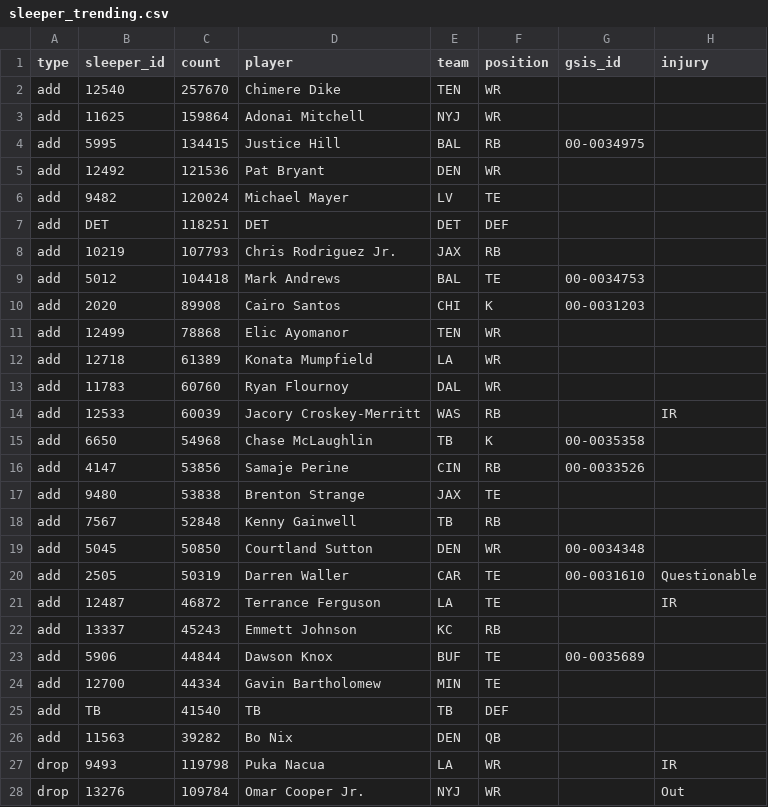
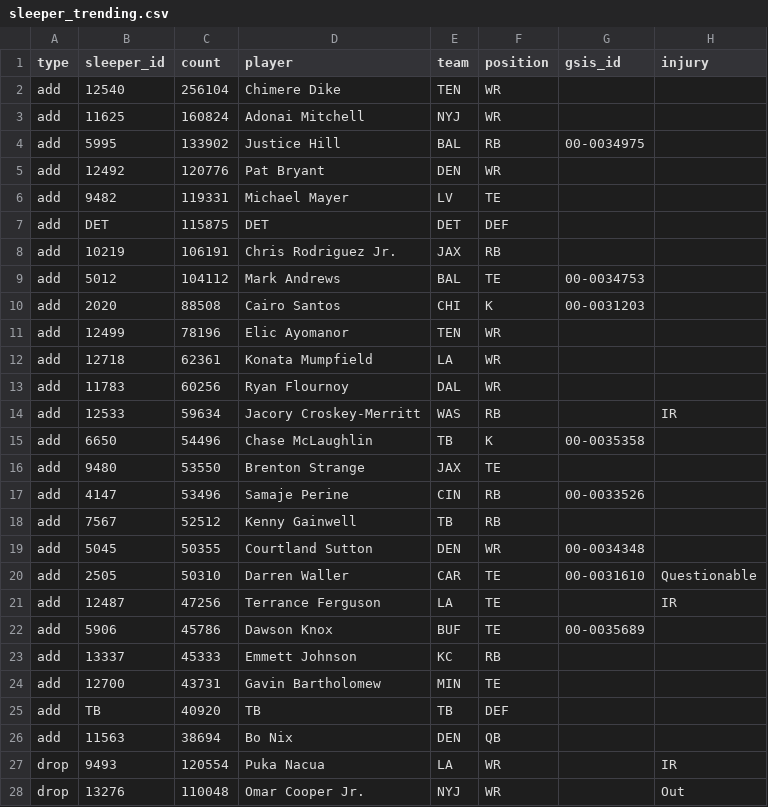
Before and after one commit to bwik4/Matchup-Lab, a CSV file: data/sleeper_trending.csv, drawn as a sheet; only a part is shown; the diff covers the shown part only.

```diff
--- a/data/sleeper_trending.csv
+++ b/data/sleeper_trending.csv
@@ -1,28 +1,28 @@
 type,sleeper_id,count,player,team,position,gsis_id,injury
-add,12540,257670,Chimere Dike,TEN,WR,,
-add,11625,159864,Adonai Mitchell,NYJ,WR,,
-add,5995,134415,Justice Hill,BAL,RB, 00-0034975,
-add,12492,121536,Pat Bryant,DEN,WR,,
-add,9482,120024,Michael Mayer,LV,TE,,
-add,DET,118251,DET,DET,DEF,,
-add,10219,107793,Chris Rodriguez Jr.,JAX,RB,,
-add,5012,104418,Mark Andrews,BAL,TE,00-0034753,
-add,2020,89908,Cairo Santos,CHI,K,00-0031203,
-add,12499,78868,Elic Ayomanor,TEN,WR,,
-add,12718,61389,Konata Mumpfield,LA,WR,,
-add,11783,60760,Ryan Flournoy,DAL,WR,,
-add,12533,60039,Jacory Croskey-Merritt,WAS,RB,,IR
-add,6650,54968,Chase McLaughlin,TB,K, 00-0035358,
-add,4147,53856,Samaje Perine,CIN,RB,00-0033526,
-add,9480,53838,Brenton Strange,JAX,TE,,
-add,7567,52848,Kenny Gainwell,TB,RB,,
-add,5045,50850,Courtland Sutton,DEN,WR,00-0034348,
-add,2505,50319,Darren Waller,CAR,TE,00-0031610,Questionable
-add,12487,46872,Terrance Ferguson,LA,TE,,IR
-add,13337,45243,Emmett Johnson,KC,RB,,
-add,5906,44844,Dawson Knox,BUF,TE, 00-0035689,
-add,12700,44334,Gavin Bartholomew,MIN,TE,,
-add,TB,41540,TB,TB,DEF,,
-add,11563,39282,Bo Nix,DEN,QB,,
-drop,9493,119798,Puka Nacua,LA,WR,,IR
-drop,13276,109784,Omar Cooper Jr.,NYJ,WR,,Out
+add,12540,256104,Chimere Dike,TEN,WR,,
+add,11625,160824,Adonai Mitchell,NYJ,WR,,
+add,5995,133902,Justice Hill,BAL,RB, 00-0034975,
+add,12492,120776,Pat Bryant,DEN,WR,,
+add,9482,119331,Michael Mayer,LV,TE,,
+add,DET,115875,DET,DET,DEF,,
+add,10219,106191,Chris Rodriguez Jr.,JAX,RB,,
+add,5012,104112,Mark Andrews,BAL,TE,00-0034753,
+add,2020,88508,Cairo Santos,CHI,K,00-0031203,
+add,12499,78196,Elic Ayomanor,TEN,WR,,
+add,12718,62361,Konata Mumpfield,LA,WR,,
+add,11783,60256,Ryan Flournoy,DAL,WR,,
+add,12533,59634,Jacory Croskey-Merritt,WAS,RB,,IR
+add,6650,54496,Chase McLaughlin,TB,K, 00-0035358,
+add,9480,53550,Brenton Strange,JAX,TE,,
+add,4147,53496,Samaje Perine,CIN,RB,00-0033526,
+add,7567,52512,Kenny Gainwell,TB,RB,,
+add,5045,50355,Courtland Sutton,DEN,WR,00-0034348,
+add,2505,50310,Darren Waller,CAR,TE,00-0031610,Questionable
+add,12487,47256,Terrance Ferguson,LA,TE,,IR
+add,5906,45786,Dawson Knox,BUF,TE, 00-0035689,
+add,13337,45333,Emmett Johnson,KC,RB,,
+add,12700,43731,Gavin Bartholomew,MIN,TE,,
+add,TB,40920,TB,TB,DEF,,
+add,11563,38694,Bo Nix,DEN,QB,,
+drop,9493,120554,Puka Nacua,LA,WR,,IR
+drop,13276,110048,Omar Cooper Jr.,NYJ,WR,,Out
```
Also changed, not shown: 1 added row, 1 removed row and 22 edited cells elsewhere in this file, data/nba/injuries.csv.
